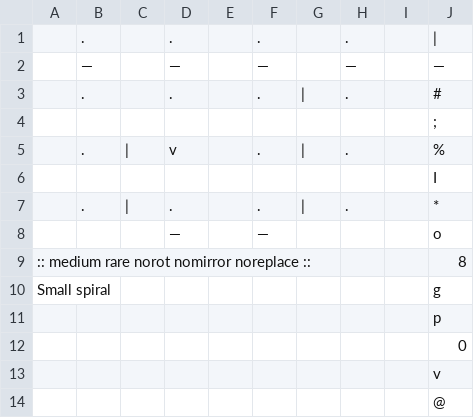
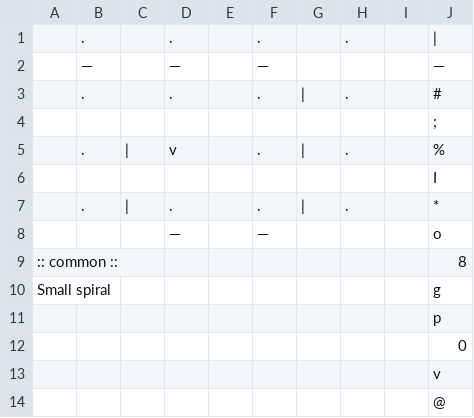
Before and after one commit to nsmryan/RustRoguelike, a CSV file: resources/vaults/Vaults - Vault10.csv, drawn as a sheet.

```diff
--- a/resources/vaults/Vaults - Vault10.csv
+++ b/resources/vaults/Vaults - Vault10.csv
@@ -1,3 +1,3 @@
 ,.,,.,,.,,.,,|
-,—,,—,,—,,—,,—
+,—,,—,,—,,,,—
 ,.,,.,,.,|,.,,#
@@ -8,3 +8,3 @@
 ,,,—,,—,,,,o
-:: medium rare norot nomirror noreplace ::,,,,,,,,,8
+:: common  ::,,,,,,,,,8
 Small spiral,,,,,,,,,g
```
Also changed, not shown: resources/vaults/Vaults - Vault1.csv, resources/vaults/Vaults - Vault11.csv, 37 other files.
